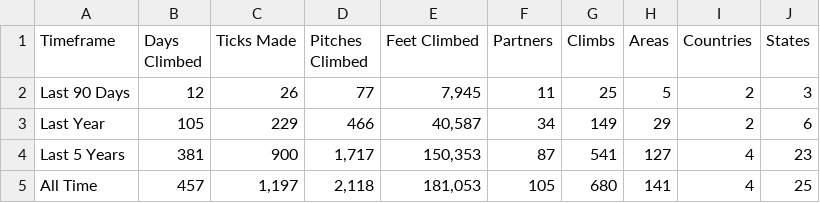
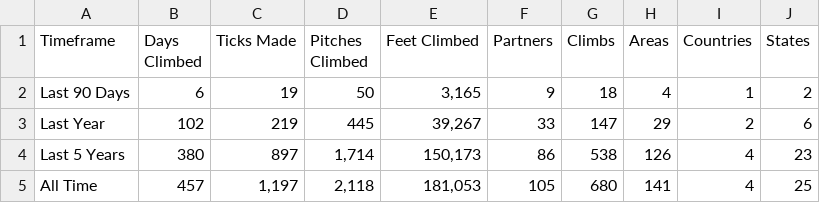
Before and after one commit to achiquit/websitejazzhands, a CSV file: climbing/data/all-time-stats.csv, drawn as a sheet.

Commit message:
Automatic DB Update

```diff
--- a/climbing/data/all-time-stats.csv
+++ b/climbing/data/all-time-stats.csv
@@ -1,5 +1,5 @@
 Timeframe,"Days Climbed","Ticks Made","Pitches Climbed","Feet Climbed",Partners,Climbs,Areas,Countries,States
-"Last 90 Days",12,26,77,"7,945",11,25,5,2,3
-"Last Year",105,229,466,"40,587",34,149,29,2,6
-"Last 5 Years",381,900,"1,717","150,353",87,541,127,4,23
+"Last 90 Days",6,19,50,"3,165",9,18,4,1,2
+"Last Year",102,219,445,"39,267",33,147,29,2,6
+"Last 5 Years",380,897,"1,714","150,173",86,538,126,4,23
 "All Time",457,"1,197","2,118","181,053",105,680,141,4,25
```
